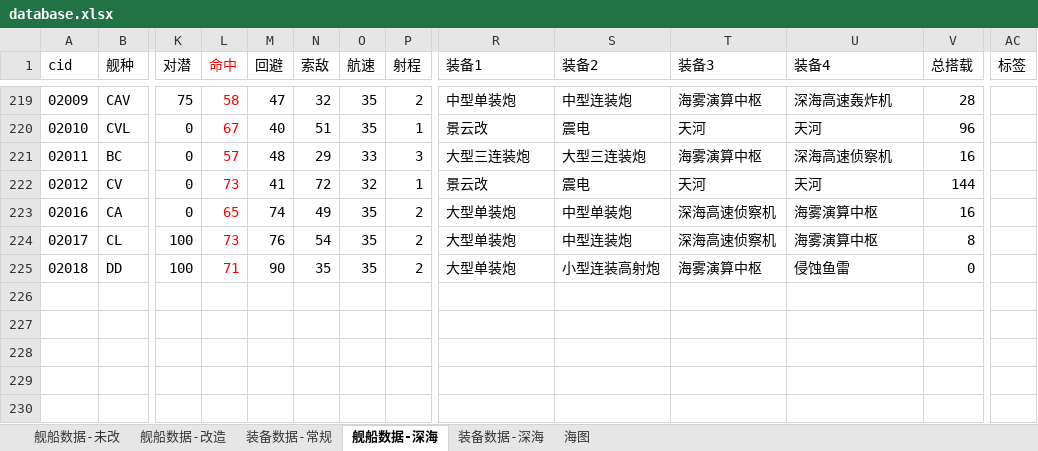
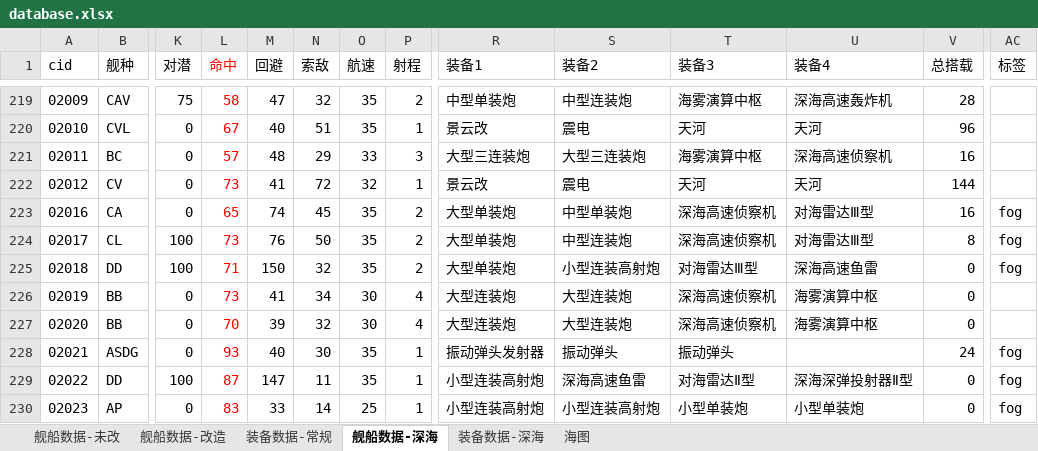
Before and after one commit to toppio/WSGR_simulation, an Excel workbook: depend/ship/database.xlsx, sheet 舰船数据-深海, drawn as a sheet; only a part is shown, gaps mark what is left out; values as stored, in another font and other column widths than the file's, no borders; rows hold the shown columns only; the diff names each change by its address in the sheet, - before the commit and + after, or states it on an @@ line.

```diff
--- a/depend/ship/database.xlsx (sheet 舰船数据-深海)
+++ b/depend/ship/database.xlsx (sheet 舰船数据-深海)
-N223 (索敌): 49
+N223 (索敌): 45
-U223:U224 (装备4): 海雾演算中枢
+U223:U224 (装备4): 对海雷达Ⅲ型
-AC223:AC225 (标签): (empty)
+AC223:AC225 (标签): fog
-N224 (索敌): 54
+N224 (索敌): 50
-M225 (回避): 90
+M225 (回避): 150
-N225 (索敌): 35
+N225 (索敌): 32
-T225 (装备3): 海雾演算中枢
+T225 (装备3): 对海雷达Ⅲ型
-U225 (装备4): 侵蚀鱼雷
+U225 (装备4): 深海高速鱼雷
+row 226: 02019 | BB | 0 | 73 | 41 | 34 | 30 | 4 | 大型连装炮 | 大型连装炮 | 深海高速侦察机 | 海雾演算中枢 | 0
+row 227: 02020 | BB | 0 | 70 | 39 | 32 | 30 | 4 | 大型连装炮 | 大型连装炮 | 深海高速侦察机 | 海雾演算中枢 | 0
+row 228: 02021 | ASDG | 0 | 93 | 40 | 30 | 35 | 1 | 振动弹头发射器 | 振动弹头 | 振动弹头 |  | 24 | fog
+row 229: 02022 | DD | 100 | 87 | 147 | 11 | 35 | 1 | 小型连装高射炮 | 深海高速鱼雷 | 对海雷达Ⅱ型 | 深海深弹投射器Ⅱ型 | 0 | fog
+row 230: 02023 | AP | 0 | 83 | 33 | 14 | 25 | 1 | 小型连装高射炮 | 小型连装高射炮 | 小型单装炮 | 小型单装炮 | 0 | fog
```
Also changed, not shown: sheet 海图, sheet 舰船数据-未改, sheet 装备数据-深海, formulas that keep their value, 20 other files.
